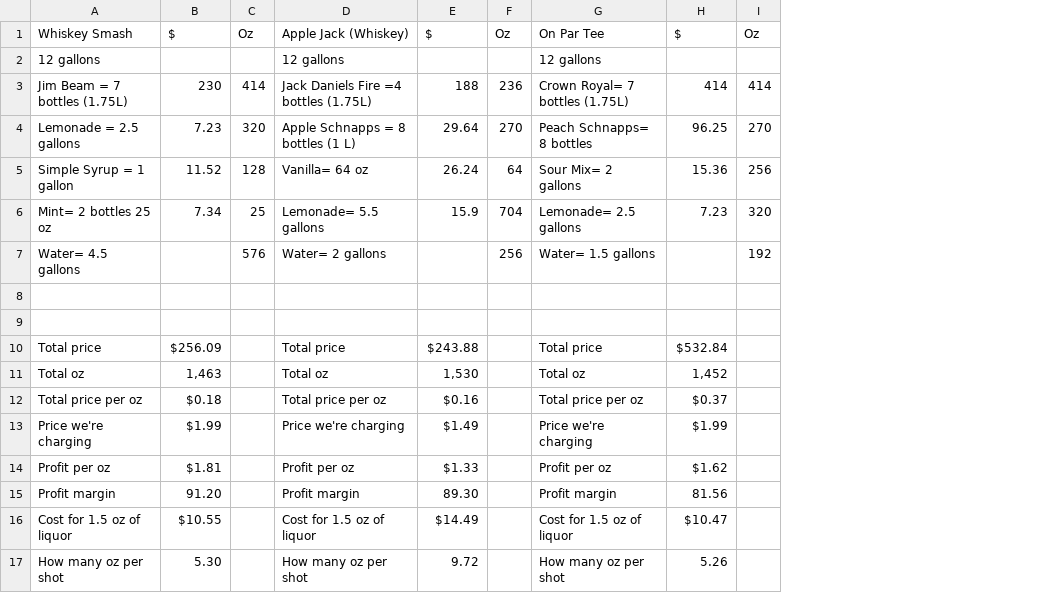
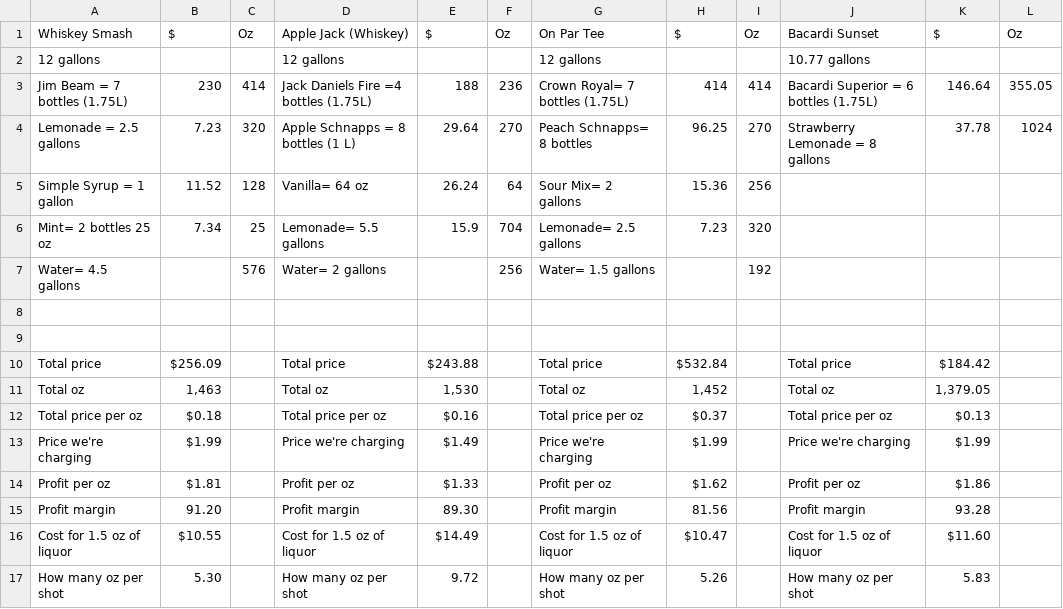
Before and after one commit to onparbar/OnParBeverageRecipes, a CSV file: public/data/new-cocktails.csv, drawn as a sheet; the diff names each change by its address in the sheet, - before the commit and + after, or states it on an @@ line.

```diff
--- a/public/data/new-cocktails.csv
+++ b/public/data/new-cocktails.csv
+column J, rows 1-17: Bacardi Sunset | 10.77 gallons | Bacardi Superior = 6 bottles (1.75L) | Strawberry Lemonade = 8 gallons |  |  |  |  |  | Total price | Total oz | Total price per oz | Price we're charging | Profit per oz | Profit margin | Cost for 1.5 oz of liquor | How many oz per shot
+column K, rows 1-17: $ |  | 146.64 | 37.78 |  |  |  |  |  | $184.42 | 1,379.05 | $0.13 | $1.99 | $1.86 | 93.28 | $11.60 | 5.83
+column L, rows 1-4: Oz |  | 355.05 | 1024
```
Also changed, not shown: public/data/inventory-2026-06-01.csv, 58 other files.
